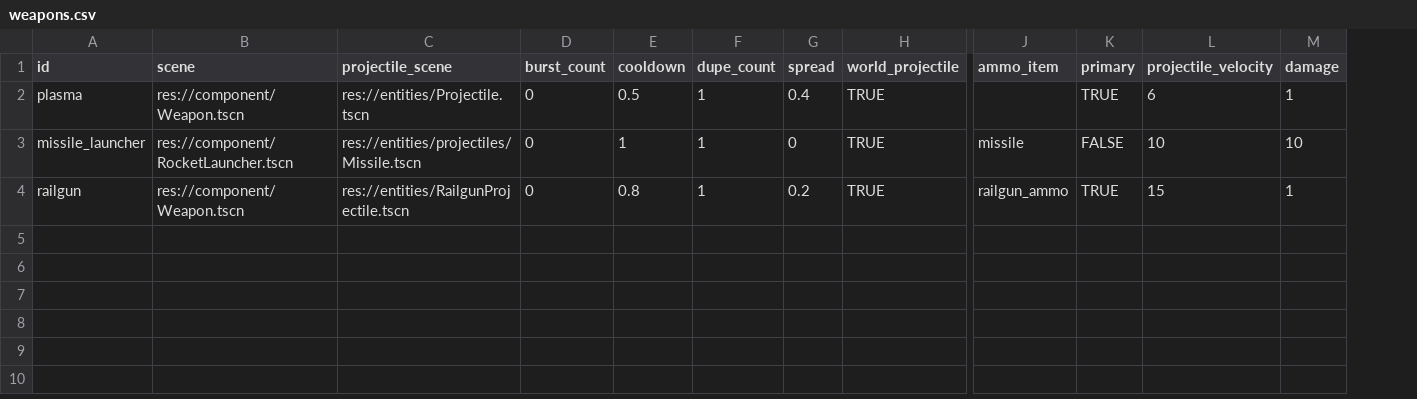
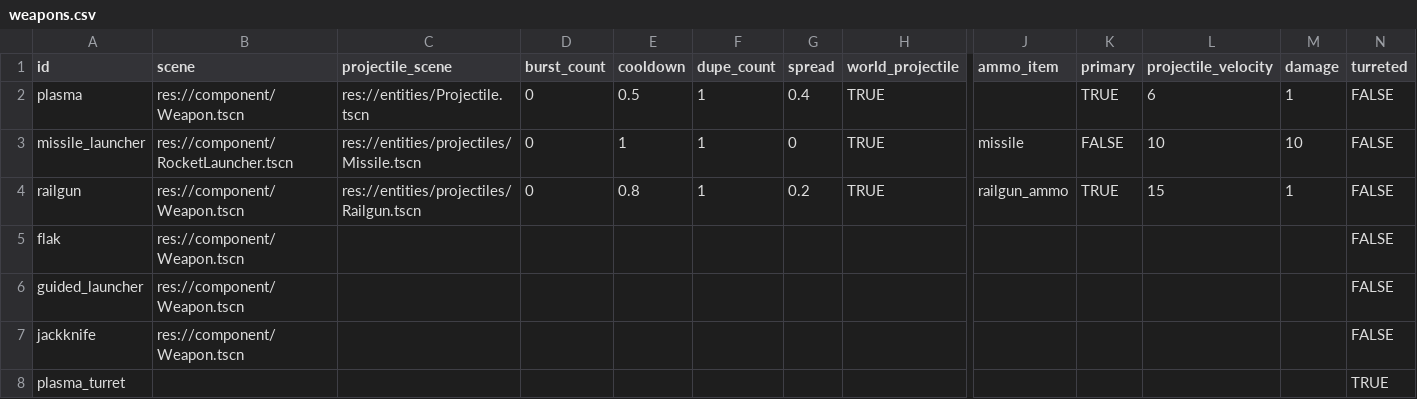
Before and after one commit to EamonnMR/galactic-night, a CSV file: data/weapons.csv, drawn as a sheet; only a part is shown, gaps mark what is left out; rows hold the shown columns only; the diff names each change by its address in the sheet, - before the commit and + after, or states it on an @@ line.

```diff
--- a/data/weapons.csv
+++ b/data/weapons.csv
+column N (turreted), rows 2-4: all FALSE
-C4 (projectile_scene): res://entities/RailgunProjectile.tscn
+C4 (projectile_scene): res://entities/projectiles/Railgun.tscn
+row 5: flak | res://component/Weapon.tscn |  |  |  |  |  |  |  |  |  |  | FALSE
+row 6: guided_launcher | res://component/Weapon.tscn |  |  |  |  |  |  |  |  |  |  | FALSE
+row 7: jackknife | res://component/Weapon.tscn |  |  |  |  |  |  |  |  |  |  | FALSE
+row 8: plasma_turret |  |  |  |  |  |  |  |  |  |  |  | TRUE
```
Also changed, not shown: data/items.csv, 2 other files.
